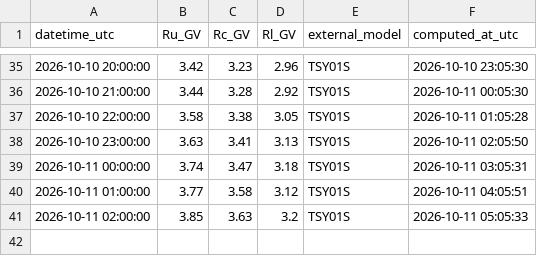
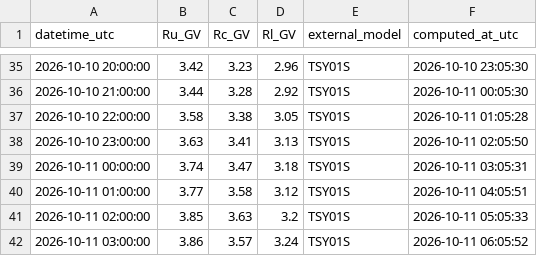
Before and after one commit to NLarsen15/OTSOpi, a CSV file: data/Lomnicky_cutoff.csv, drawn as a sheet; only a part is shown, gaps mark what is left out.

```diff
--- a/data/Lomnicky_cutoff.csv
+++ b/data/Lomnicky_cutoff.csv
@@ -41 +41,2 @@ datetime_utc,Ru_GV,Rc_GV,Rl_GV,external_model,computed_at_utc
 2026-10-11 02:00:00,3.85,3.63,3.2,TSY01S,2026-10-11 05:05:33
+2026-10-11 03:00:00,3.86,3.57,3.24,TSY01S,2026-10-11 06:05:52
```
Also changed, not shown: data/asymptotic/Lomnicky/2026-10.csv, data/asymptotic/Moscow/2026-10.csv, 6 other files.
